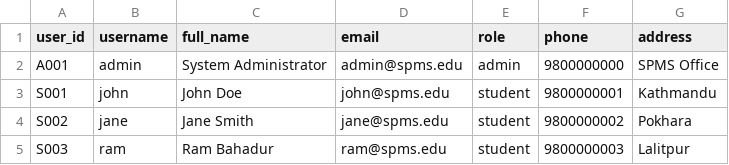
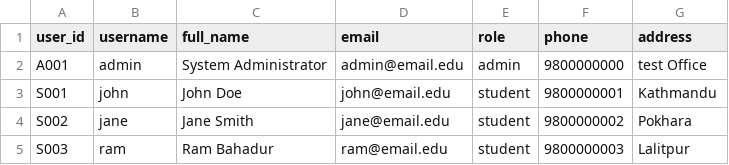
Before and after one commit to Ads4331X/student-management-system, a CSV file: data/users.csv, drawn as a sheet.

Commit message:
edited test data

```diff
--- a/data/users.csv
+++ b/data/users.csv
@@ -1,5 +1,5 @@
 user_id,username,full_name,email,role,phone,address
-A001,admin,System Administrator,admin@spms.edu,admin,9800000000,SPMS Office
-S001,john,John Doe,john@spms.edu,student,9800000001,Kathmandu
-S002,jane,Jane Smith,jane@spms.edu,student,9800000002,Pokhara
-S003,ram,Ram Bahadur,ram@spms.edu,student,9800000003,Lalitpur
+A001,admin,System Administrator,admin@email.edu,admin,9800000000,test Office
+S001,john,John Doe,john@email.edu,student,9800000001,Kathmandu
+S002,jane,Jane Smith,jane@email.edu,student,9800000002,Pokhara
+S003,ram,Ram Bahadur,ram@email.edu,student,9800000003,Lalitpur
```
